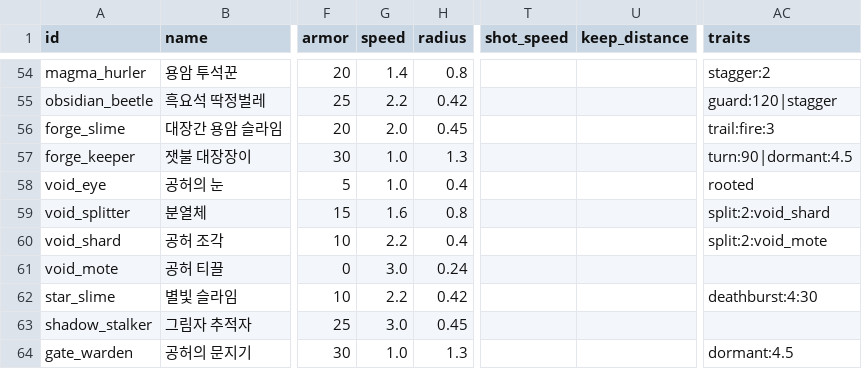
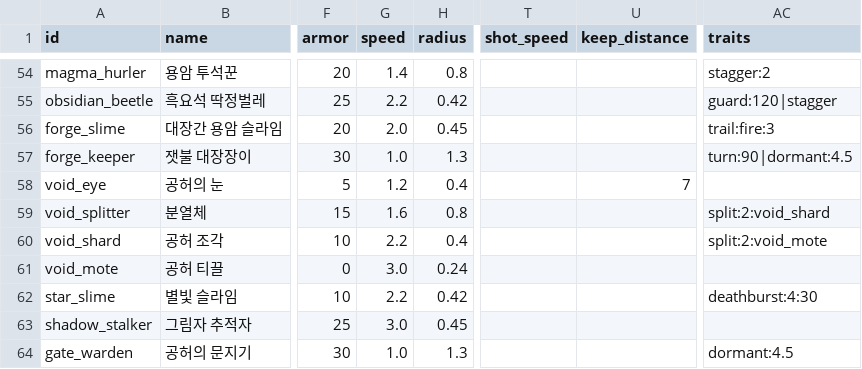
Before and after one commit to LeArc6910/pray-to, a CSV file: Assets/_Project/Data/Monsters/monsters.csv, drawn as a sheet; only a part is shown, gaps mark what is left out; the diff names each change by its address in the sheet, - before the commit and + after, or states it on an @@ line.

Commit message:
Work in progress: lava and abyss monsters and dungeons

```diff
--- a/Assets/_Project/Data/Monsters/monsters.csv
+++ b/Assets/_Project/Data/Monsters/monsters.csv
-G58 (speed): 1.0
+G58 (speed): 1.2
-U58 (keep_distance): (empty)
+U58 (keep_distance): 7
-AC58 (traits): rooted
+AC58 (traits): (empty)
```
Also changed, not shown: Assets/_Project/Data/World/dungeons.csv, 3 other files.
